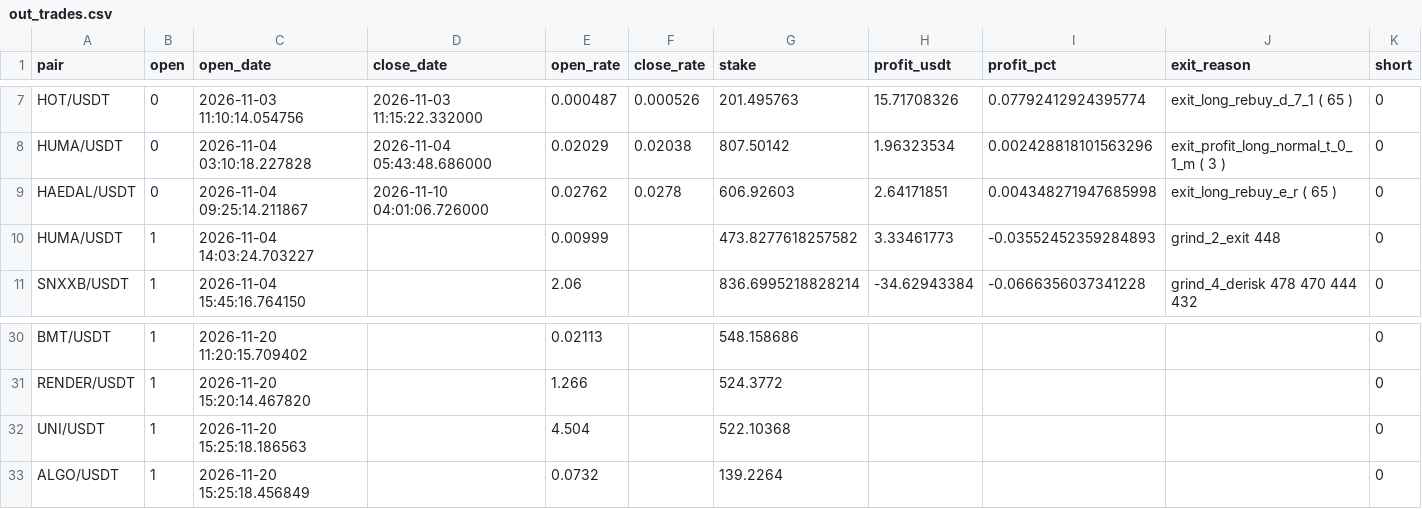
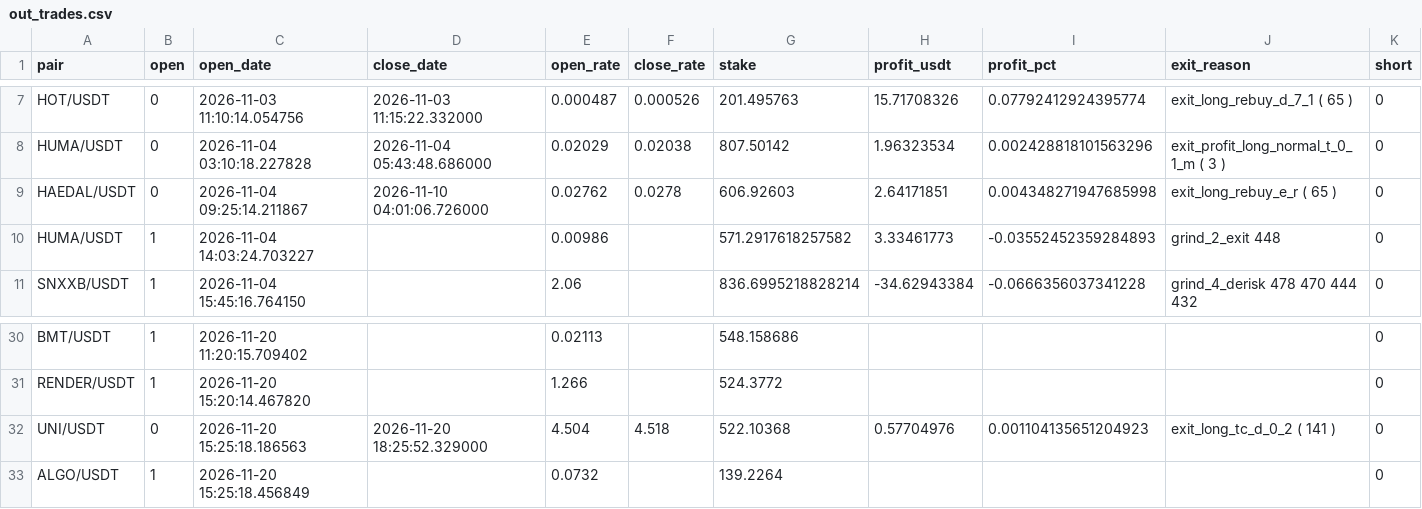
Before and after one commit to artemtatarintsev98/redline-bot, a CSV file: ft/nfi10k/out_trades.csv, drawn as a sheet; only a part is shown, gaps mark what is left out.

```diff
--- a/ft/nfi10k/out_trades.csv
+++ b/ft/nfi10k/out_trades.csv
@@ -9,3 +9,3 @@ HUMA/USDT,0,2026-11-04 03:10:18.227828,2026-11-04 05:43:48.686000,0.02029,0.0203
 HAEDAL/USDT,0,2026-11-04 09:25:14.211867,2026-11-10 04:01:06.726000,0.02762,0.0278,606.92603,2.64171851,0.004348271947685998,exit_long_rebuy_e_r ( 65 ),0
-HUMA/USDT,1,2026-11-04 14:03:24.703227,,0.00999,,473.8277618257582,3.33461773,-0.03552452359284893,grind_2_exit 448,0
+HUMA/USDT,1,2026-11-04 14:03:24.703227,,0.00986,,571.2917618257582,3.33461773,-0.03552452359284893,grind_2_exit 448,0
 SNXXB/USDT,1,2026-11-04 15:45:16.764150,,2.06,,836.6995218828214,-34.62943384,-0.0666356037341228,grind_4_derisk 478 470 444 432,0
@@ -31,3 +31,3 @@ BMT/USDT,1,2026-11-20 11:20:15.709402,,0.02113,,548.158686,,,,0
 RENDER/USDT,1,2026-11-20 15:20:14.467820,,1.266,,524.3772,,,,0
-UNI/USDT,1,2026-11-20 15:25:18.186563,,4.504,,522.10368,,,,0
+UNI/USDT,0,2026-11-20 15:25:18.186563,2026-11-20 18:25:52.329000,4.504,4.518,522.10368,0.57704976,0.001104135651204923,exit_long_tc_d_0_2 ( 141 ),0
 ALGO/USDT,1,2026-11-20 15:25:18.456849,,0.0732,,139.2264,,,,0
```
Also changed, not shown: ft/nfi/out_trades.csv, ft/nfisl/out_trades.csv, 6 other files.
